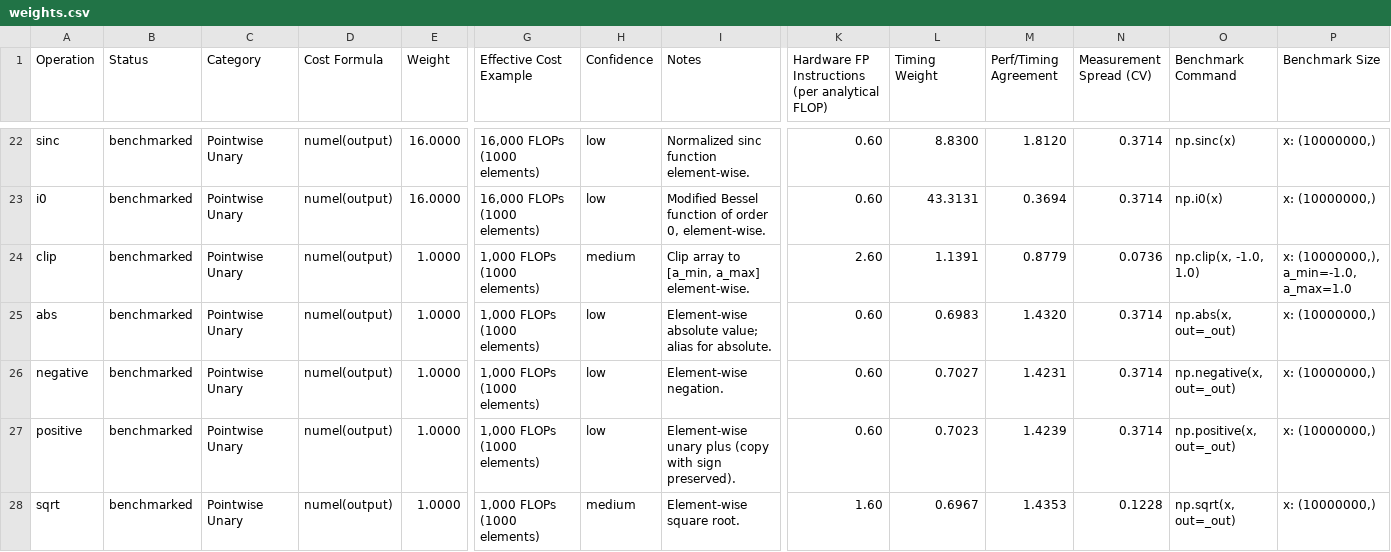
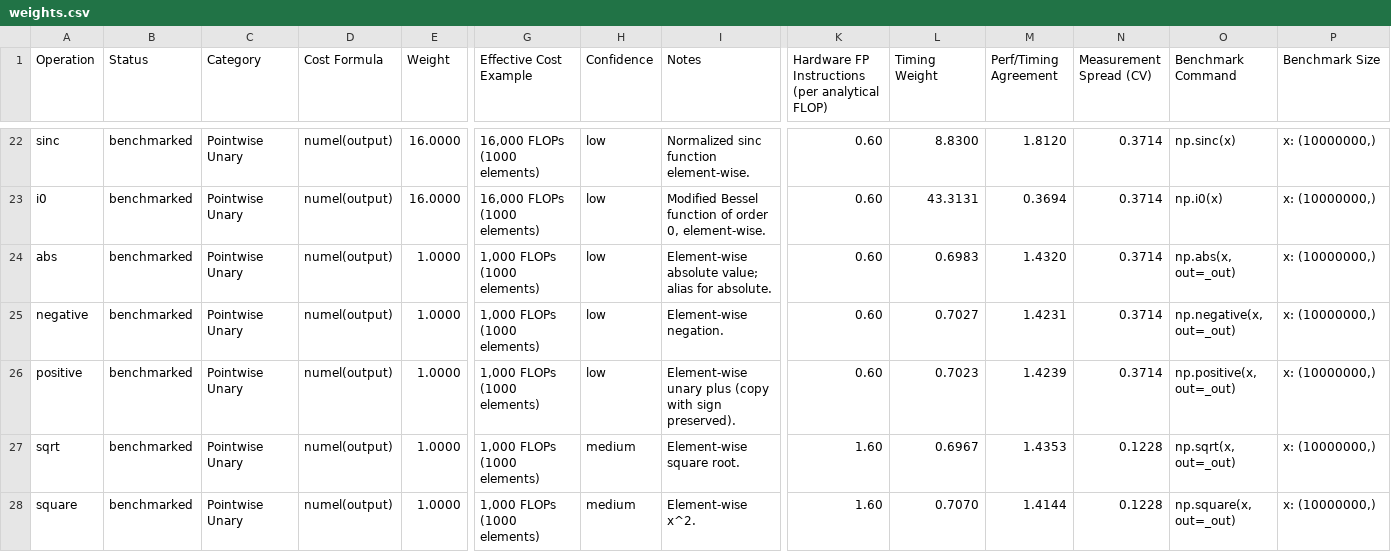
Before and after one commit to AIcrowd/whest, a CSV file: src/mechestim/data/weights.csv, drawn as a sheet; only a part is shown, gaps mark what is left out; the shorter side is filled out with more unchanged rows; removed rows and columns are numbered as before the commit, all else as after; rows hold the shown columns only; the diff covers the shown part only; the diff names each change by its address in the sheet, - before the commit and + after, or states it on an @@ line.

Commit message:
fix: derive category from live registry, not stale per_op_details

```diff
--- a/src/mechestim/data/weights.csv
+++ b/src/mechestim/data/weights.csv
-row 24: clip | benchmarked | Pointwise Unary | numel(output) | 1.0000 | 1,000 FLOPs (1000 elements) | medium | Clip array to [a_min, a_max] element-wise. | 2.60 | 1.1391 | 0.8779 | 0.0736 | np.clip(x, -1.0, 1.0) | x: (10000000,), a_min=-1.0, a_max=1.0
```
Also changed, not shown: 2 added rows and 1 removed row elsewhere in this file, 2 other files.
